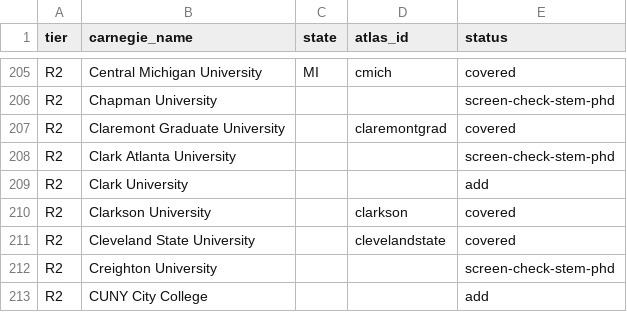
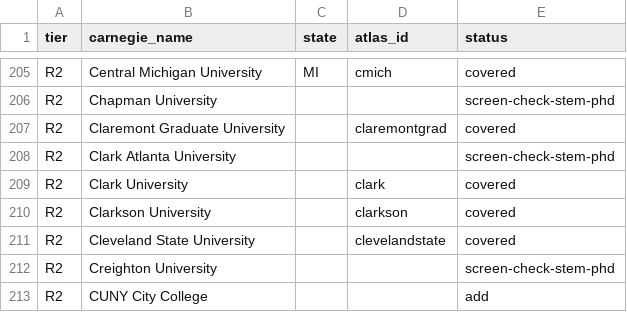
Before and after one commit to manilaladarsh-hash/YT, a CSV file: business/phd-atlas/handoff/us_r1r2.csv, drawn as a sheet; only a part is shown, gaps mark what is left out.

Commit message:
Add Clark University (clark): 5 STEM PhD programs

```diff
--- a/business/phd-atlas/handoff/us_r1r2.csv
+++ b/business/phd-atlas/handoff/us_r1r2.csv
@@ -208,3 +208,3 @@ R2,Claremont Graduate University,,claremontgrad,covered
 R2,Clark Atlanta University,,,screen-check-stem-phd
-R2,Clark University,,,add
+R2,Clark University,,clark,covered
 R2,Clarkson University,,clarkson,covered
```
Also changed, not shown: 8 other files.
